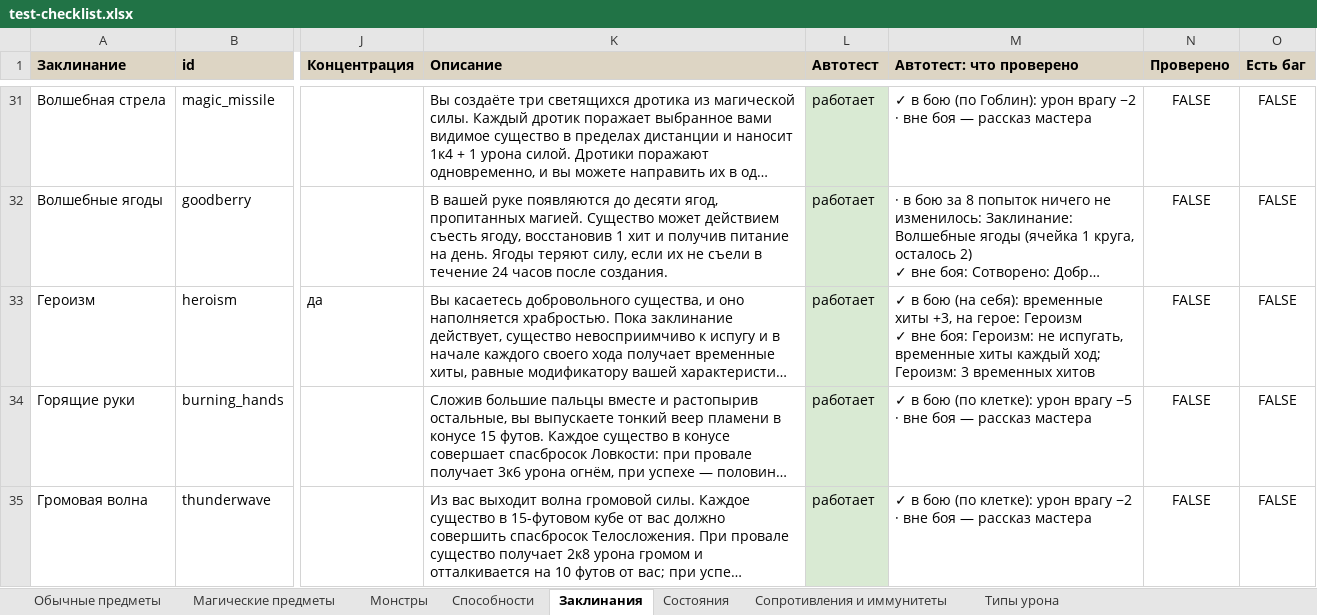
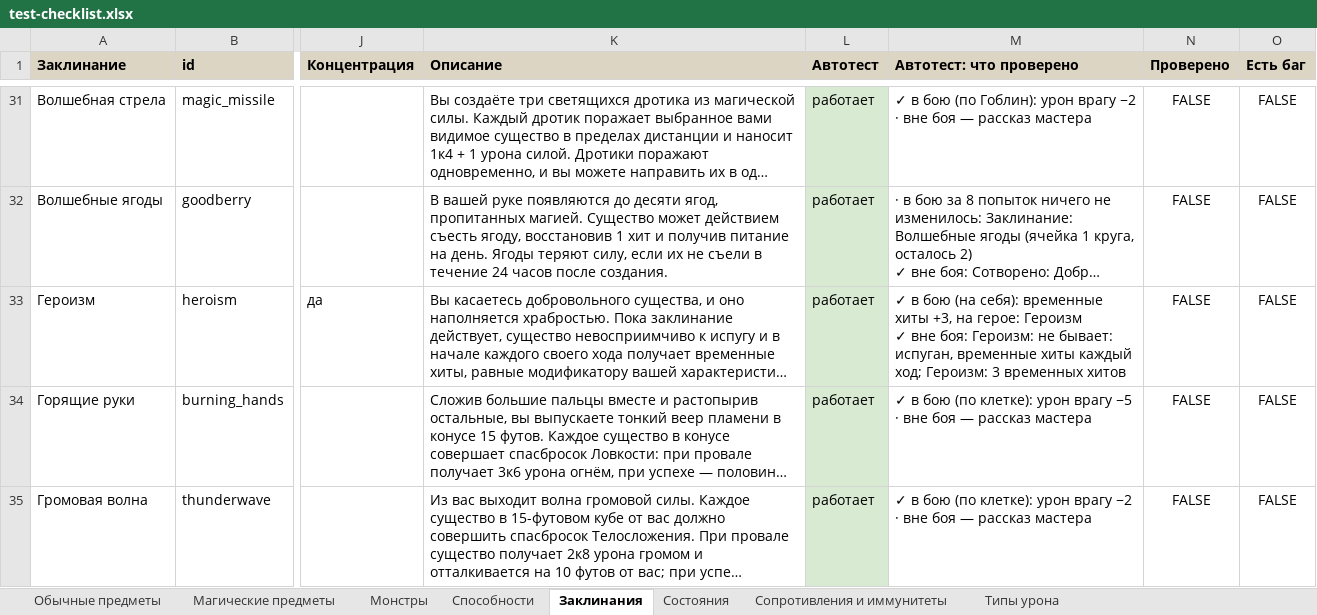
Before and after one commit to rapotekhin/dnd_llm, an Excel workbook: docs/checklist/test-checklist.xlsx, sheet Заклинания, drawn as a sheet; only a part is shown, gaps mark what is left out; long unchanged cells end in …; values as stored, in another font and other column widths than the file's, no borders; conditional formats not drawn; the diff covers the shown part only; the diff names each change by its address in the sheet, - before the commit and + after, or states it on an @@ line.

```diff
--- a/docs/checklist/test-checklist.xlsx (sheet Заклинания)
+++ b/docs/checklist/test-checklist.xlsx (sheet Заклинания)
-M33 (Автотест: что проверено): …Героизм: не испугать, временные хиты…
+M33 (Автотест: что проверено): …Героизм: не бывает: испуган, временные хиты…
```
Also changed, not shown: 1 edited cell elsewhere in this sheet, sheet Монстры, sheet Способности, 32 other files.
